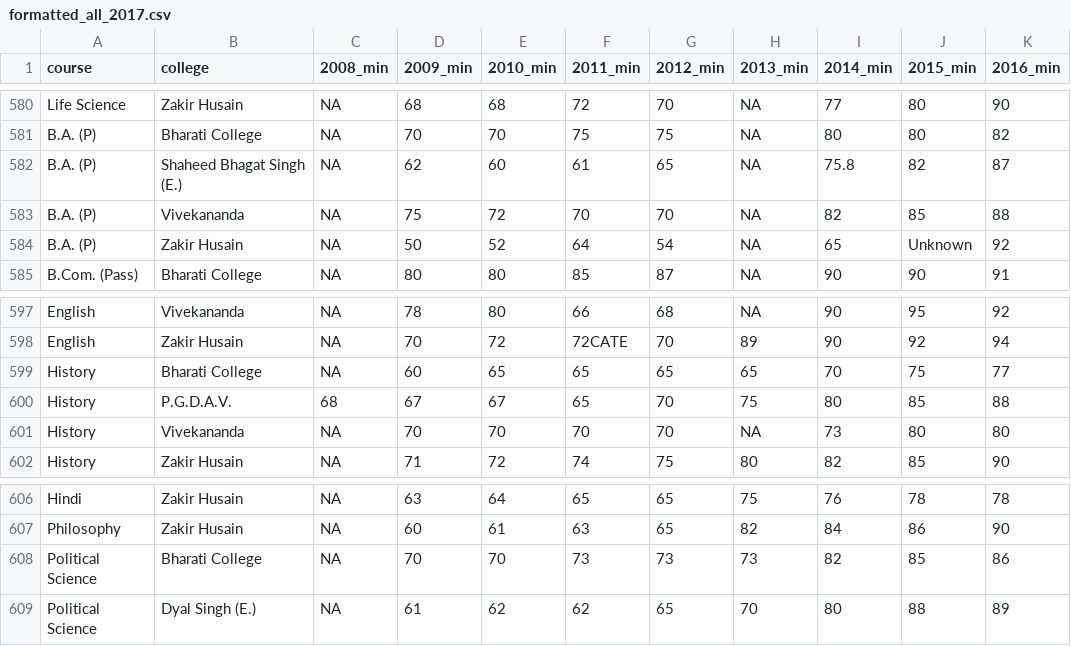
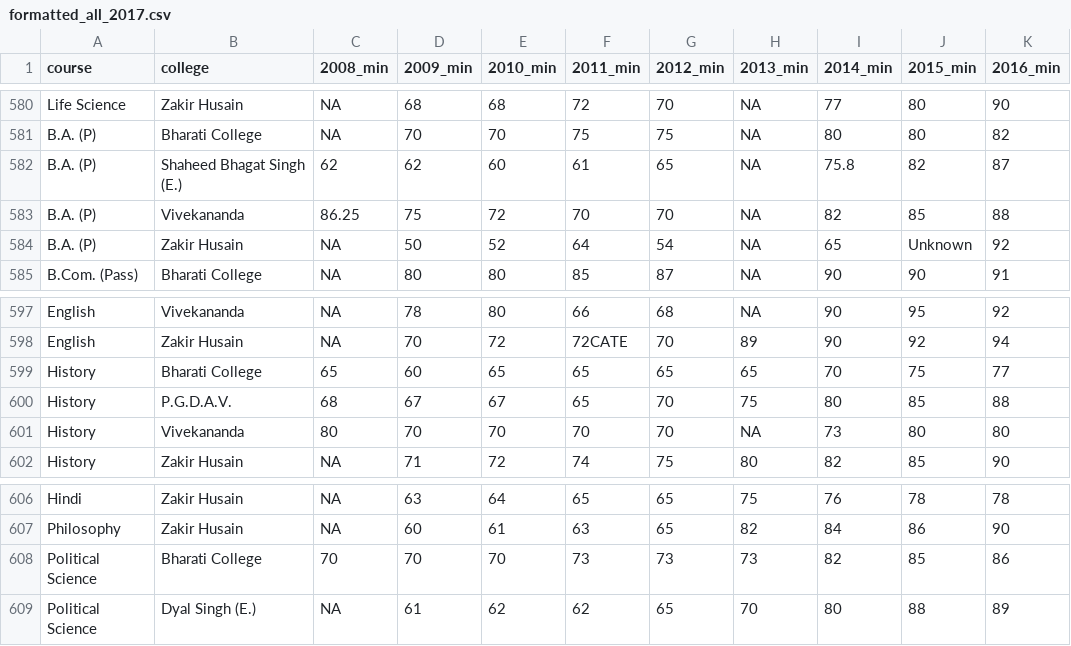
Before and after one commit to HindustanTimesLabs/du-cutoff-historical, a CSV file: data/formatted_all_2017.csv, drawn as a sheet; only a part is shown, gaps mark what is left out; the diff names each change by its address in the sheet, - before the commit and + after, or states it on an @@ line.

```diff
--- a/data/formatted_all_2017.csv
+++ b/data/formatted_all_2017.csv
-C582 (2008_min): NA
+C582 (2008_min): 62
-C583 (2008_min): NA
+C583 (2008_min): 86.25
-C599 (2008_min): NA
+C599 (2008_min): 65
-C601 (2008_min): NA
+C601 (2008_min): 80
-C608 (2008_min): NA
+C608 (2008_min): 70
```
Also changed, not shown: 7 other files.
